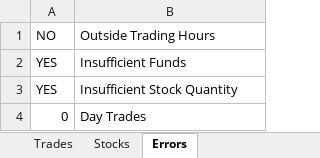
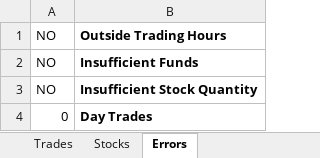
Before and after one commit to kunjshah614/StonksArchive, an Excel workbook: log.xlsx, sheet Errors, drawn as a sheet; values as stored, in another font and other column widths than the file's, no borders; the diff names each change by its address in the sheet, - before the commit and + after, or states it on an @@ line.

```diff
--- a/log.xlsx (sheet Errors)
+++ b/log.xlsx (sheet Errors)
-B1:B4 bold: off
+B1:B4 bold: on
-A2:A3: YES
+A2:A3: NO
```
Also changed, not shown: sheet Trades, sheet Stocks, 2 other files.
